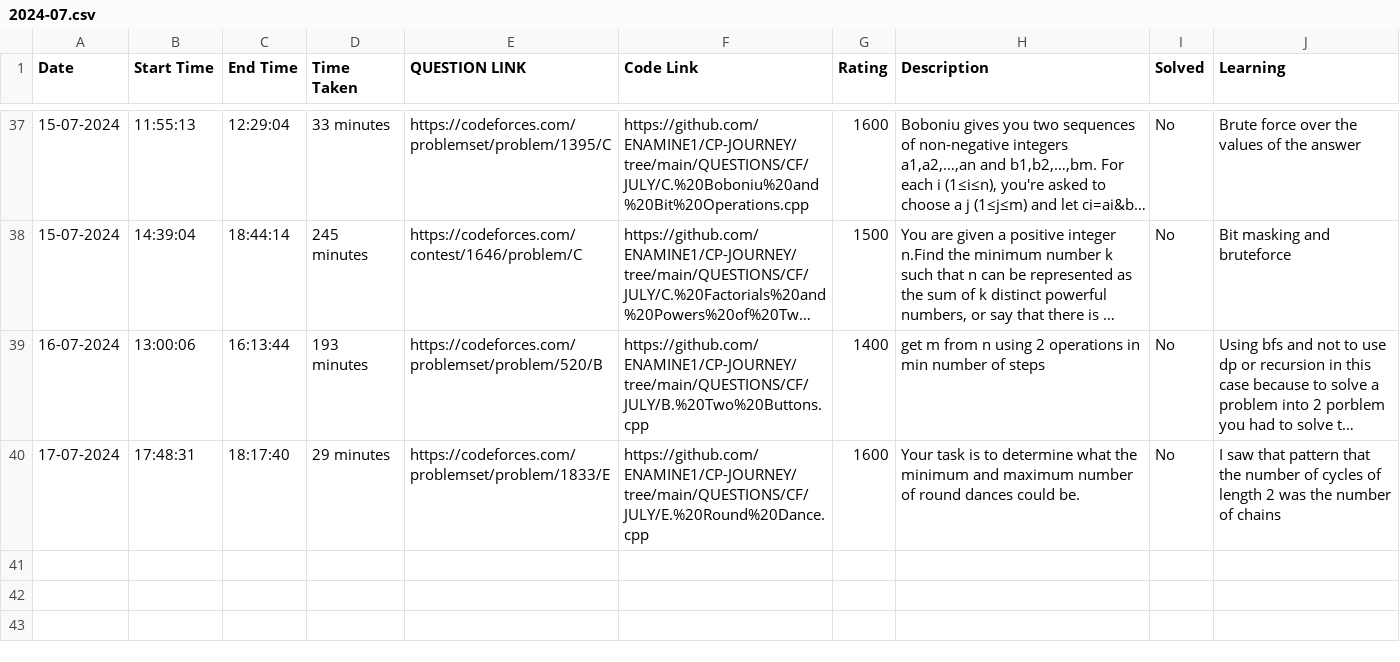
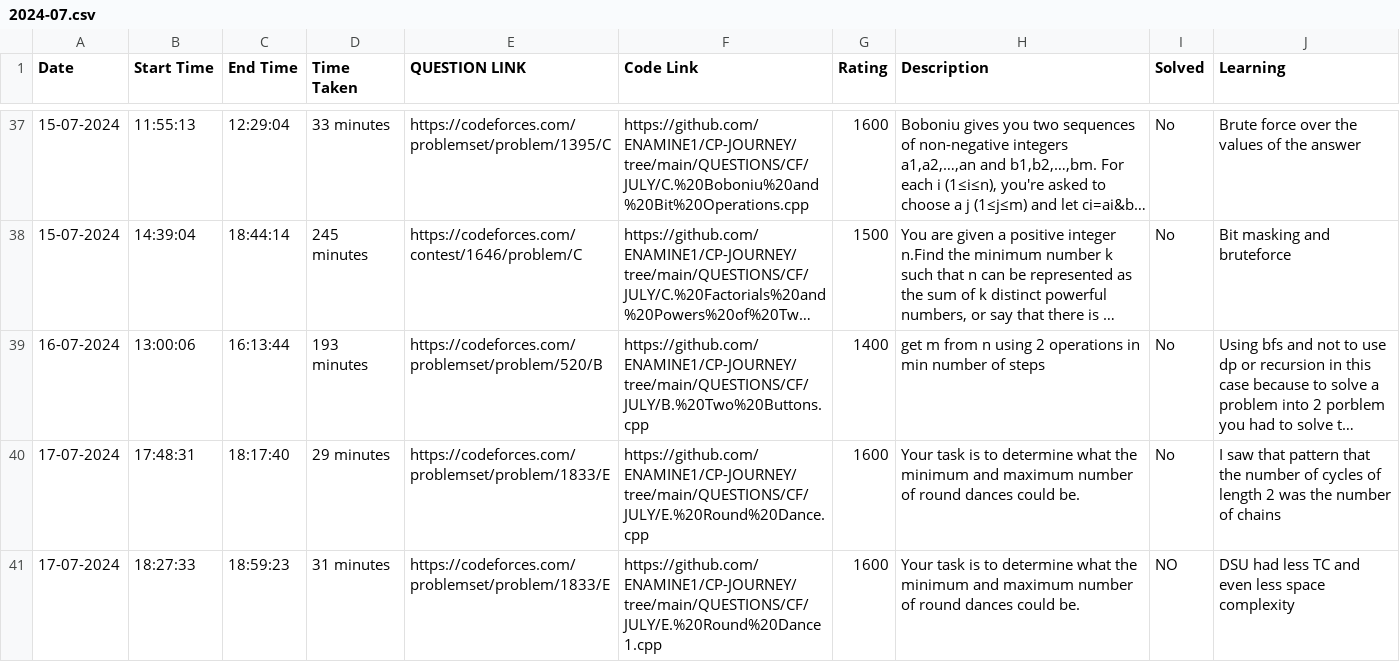
Before and after one commit to ENAMINE1/CP-JOURNEY, a CSV file: HISTORY/2024-07.csv, drawn as a sheet; only a part is shown, gaps mark what is left out; long unchanged cells end in …; the diff names each change by its address in the sheet, - before the commit and + after, or states it on an @@ line.

```diff
--- a/HISTORY/2024-07.csv
+++ b/HISTORY/2024-07.csv
+row 41: 17-07-2024 | 18:27:33 | 18:59:23 | 31 minutes | https://codeforces.com/problemset/problem/1833/E | https://github.com/ENAMINE1/CP-JOURNEY/tree/main/QUESTIONS/CF/JULY/E.%20Round%20Dance1.cpp | 1600 | Your task is to determine what the minimum and maximum number of round dances could be. | NO | DSU had less TC and even less space complexity
```
Also changed, not shown: 1 other file.
